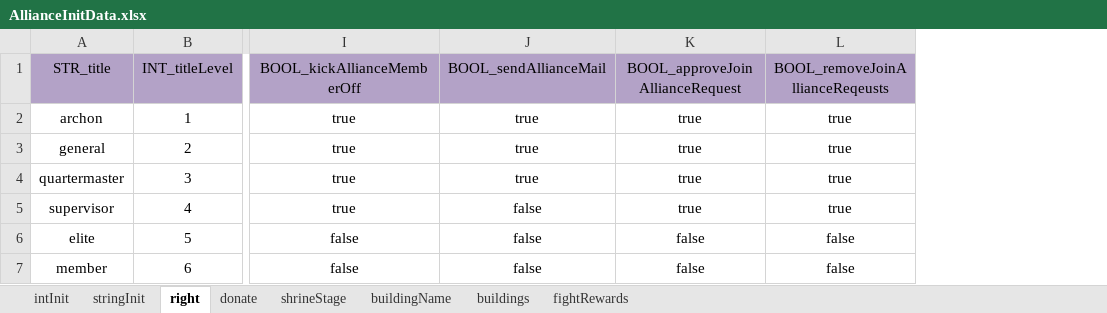
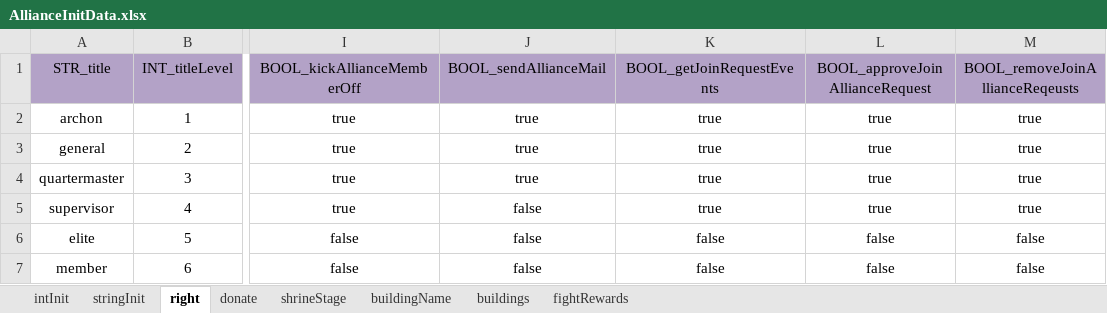
Before and after one commit to ModunZhang/kod_client, an Excel workbook: gameData/shared/AllianceInitData.xlsx, sheet right, drawn as a sheet; only a part is shown, gaps mark what is left out; values as stored, in another font and other column widths than the file's, no borders; the diff names each change by its address in the sheet, - before the commit and + after, or states it on an @@ line.

```diff
--- a/gameData/shared/AllianceInitData.xlsx (sheet right)
+++ b/gameData/shared/AllianceInitData.xlsx (sheet right)
+column K, rows 1-7: BOOL_getJoinRequestEvents | true | true | true | true | false | false
```
Also changed, not shown: gameData/shared/BuildingFunction.xlsx, gameData/shared/GrowUpTasks.xlsx, 32 other files.
